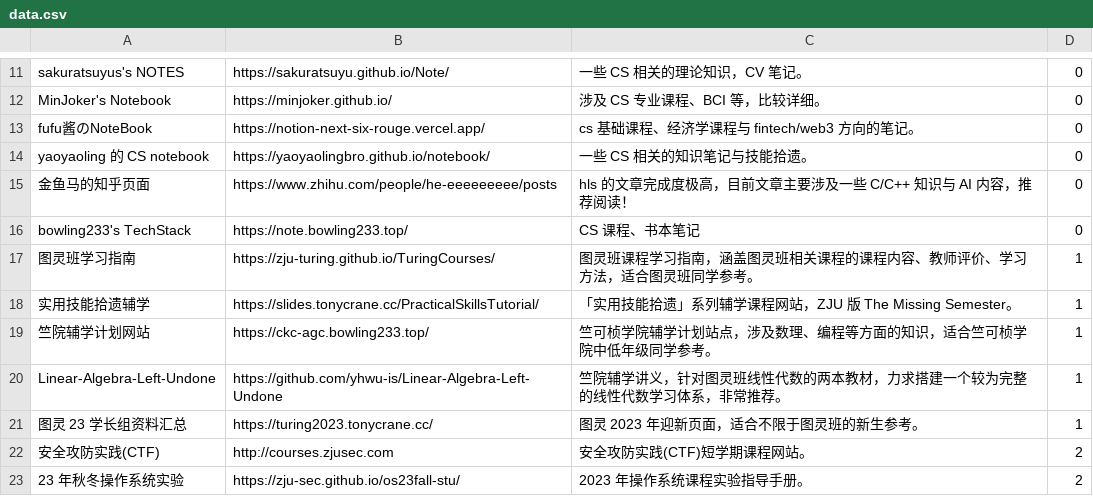
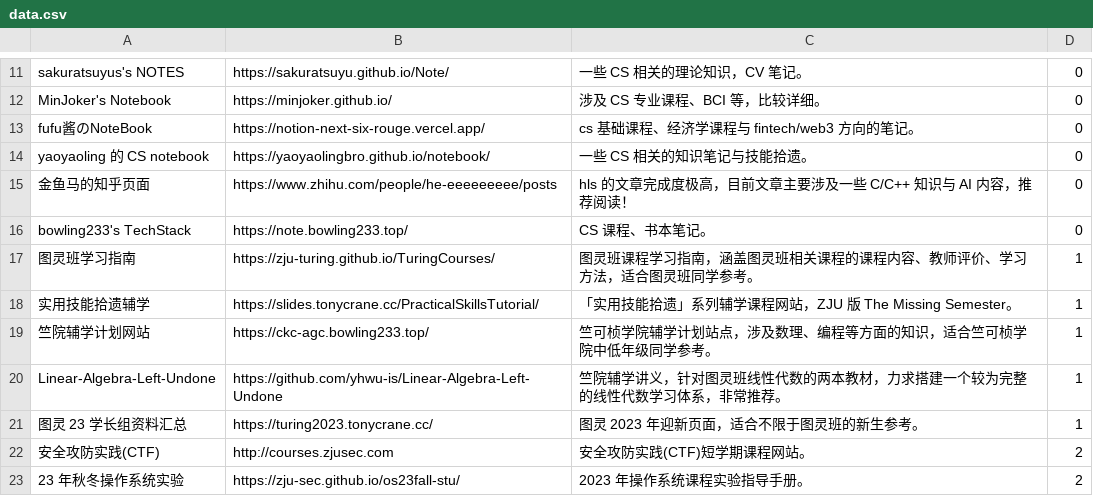
Before and after one commit to IsshikiHugh/zju-cs-asio, a CSV file: data.csv, drawn as a sheet; only a part is shown, gaps mark what is left out.

Commit message:
chore: uodate data.csv

```diff
--- a/data.csv
+++ b/data.csv
@@ -15,3 +15,3 @@ yaoyaoling 的 CS notebook,https://yaoyaolingbro.github.io/notebook/,一些 CS
 金鱼马的知乎页面,https://www.zhihu.com/people/he-eeeeeeeee/posts,hls 的文章完成度极高，目前文章主要涉及一些 C/C++ 知识与 AI 内容，推荐阅读！,0
-bowling233's TechStack,https://note.bowling233.top/,CS 课程、书本笔记,0
+bowling233's TechStack,https://note.bowling233.top/,CS 课程、书本笔记。,0
 图灵班学习指南,https://zju-turing.github.io/TuringCourses/,图灵班课程学习指南，涵盖图灵班相关课程的课程内容、教师评价、学习方法，适合图灵班同学参考。,1
```
